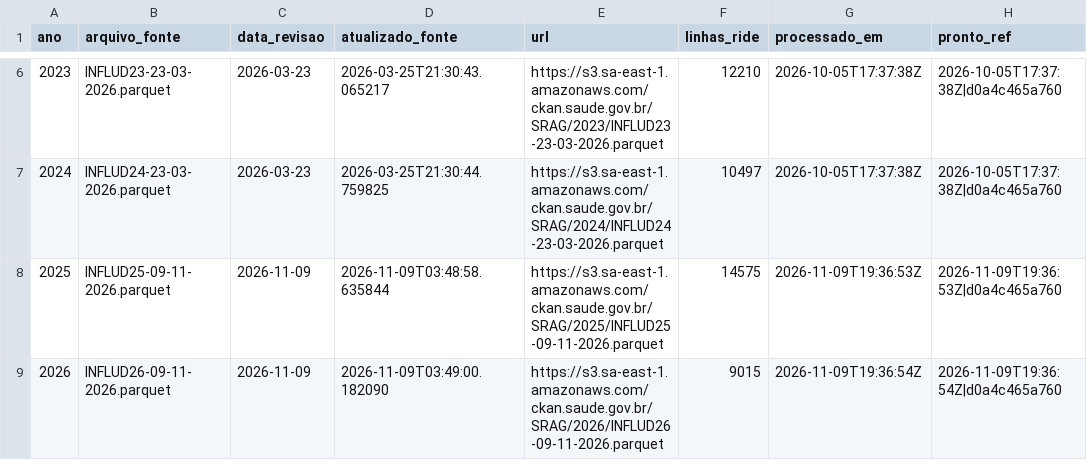
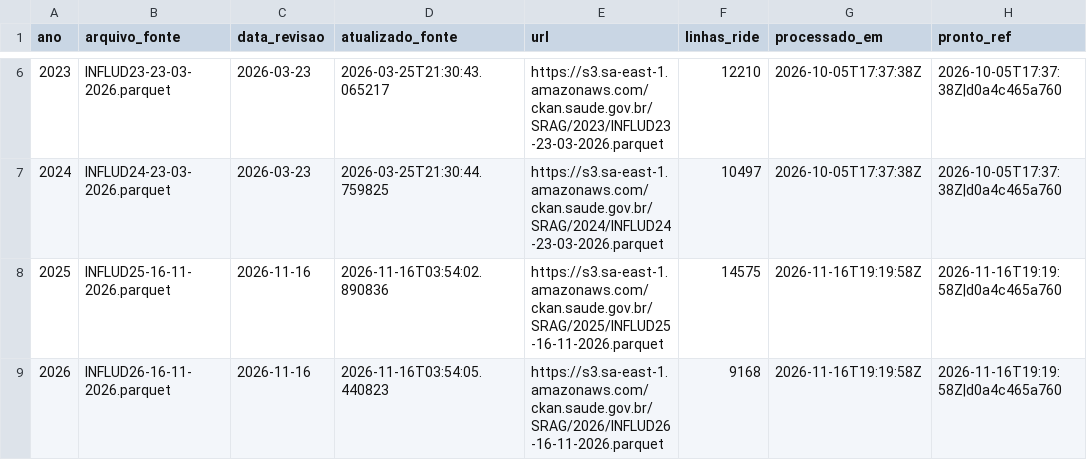
Before and after one commit to FEHALTENBURG1/srag_historico, a CSV file: historico/manifesto.csv, drawn as a sheet; only a part is shown, gaps mark what is left out.

```diff
--- a/historico/manifesto.csv
+++ b/historico/manifesto.csv
@@ -7,3 +7,3 @@
 2024,"INFLUD24-23-03-2026.parquet","2026-03-23","2026-03-25T21:30:44.759825","https://s3.sa-east-1.amazonaws.com/ckan.saude.gov.br/SRAG/2024/INFLUD24-23-03-2026.parquet",10497,"2026-10-05T17:37:38Z","2026-10-05T17:37:38Z|d0a4c465a760"
-2025,"INFLUD25-09-11-2026.parquet","2026-11-09","2026-11-09T03:48:58.635844","https://s3.sa-east-1.amazonaws.com/ckan.saude.gov.br/SRAG/2025/INFLUD25-09-11-2026.parquet",14575,"2026-11-09T19:36:53Z","2026-11-09T19:36:53Z|d0a4c465a760"
-2026,"INFLUD26-09-11-2026.parquet","2026-11-09","2026-11-09T03:49:00.182090","https://s3.sa-east-1.amazonaws.com/ckan.saude.gov.br/SRAG/2026/INFLUD26-09-11-2026.parquet",9015,"2026-11-09T19:36:54Z","2026-11-09T19:36:54Z|d0a4c465a760"
+2025,"INFLUD25-16-11-2026.parquet","2026-11-16","2026-11-16T03:54:02.890836","https://s3.sa-east-1.amazonaws.com/ckan.saude.gov.br/SRAG/2025/INFLUD25-16-11-2026.parquet",14575,"2026-11-16T19:19:58Z","2026-11-16T19:19:58Z|d0a4c465a760"
+2026,"INFLUD26-16-11-2026.parquet","2026-11-16","2026-11-16T03:54:05.440823","https://s3.sa-east-1.amazonaws.com/ckan.saude.gov.br/SRAG/2026/INFLUD26-16-11-2026.parquet",9168,"2026-11-16T19:19:58Z","2026-11-16T19:19:58Z|d0a4c465a760"
```
Also changed, not shown: historico/serie_semanal.csv, 6 other files.
